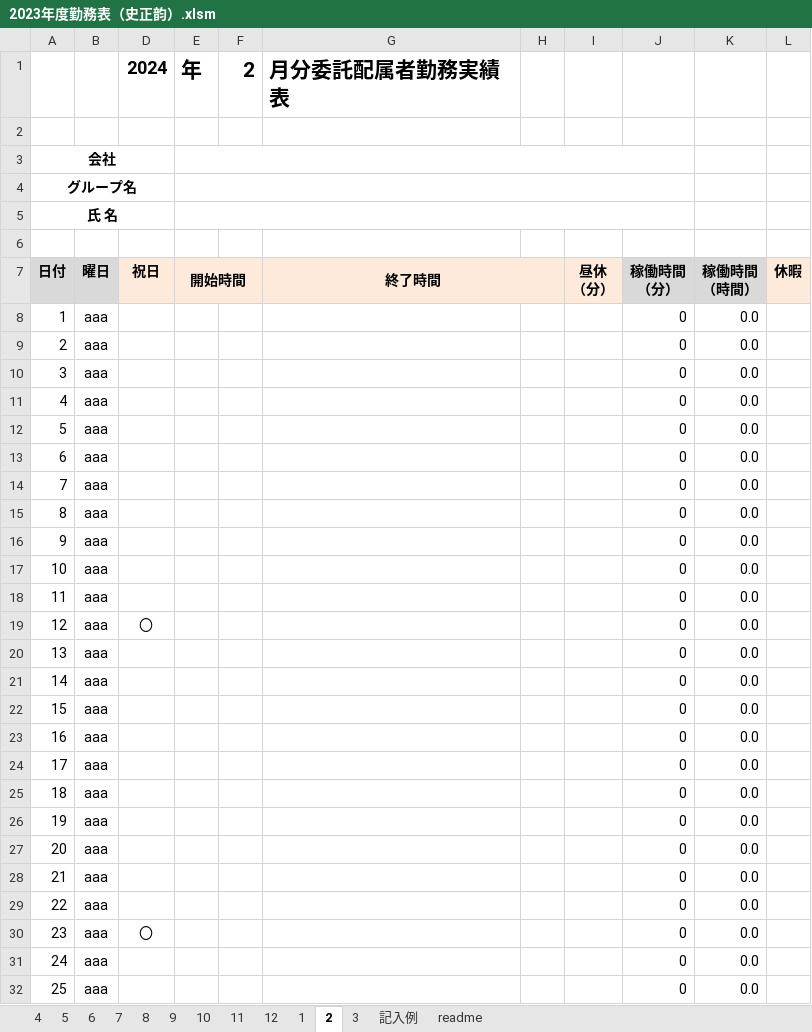
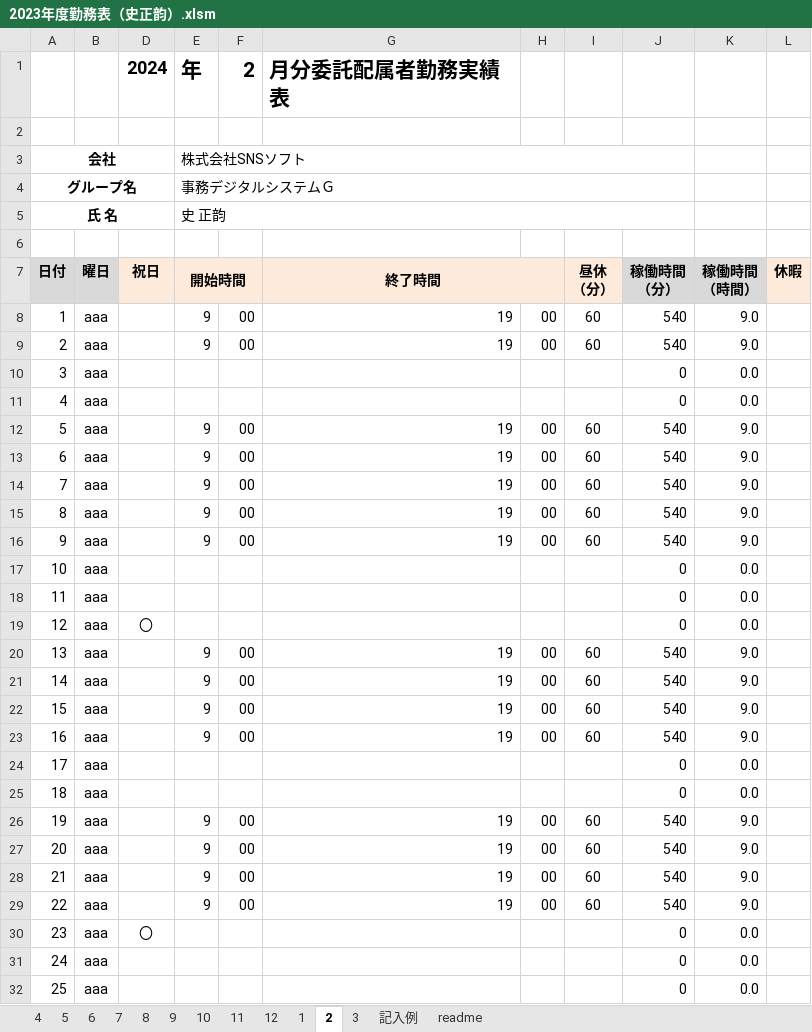
Before and after one commit to shizhengyun/test, an Excel workbook: 2023年度勤務表（史正韵）.xlsm, sheet 2, drawn as a sheet; only a part is shown; values as stored, in another font and other column widths than the file's, no borders; charts and pictures and conditional formats not drawn; the diff covers the shown part only; the diff names each change by its address in the sheet, - before the commit and + after, or states it on an @@ line.

Commit message:
Add files via upload

```diff
--- a/2023年度勤務表（史正韵）.xlsm (sheet 2)
+++ b/2023年度勤務表（史正韵）.xlsm (sheet 2)
-E3 (開始時間): (empty)
+E3 (開始時間): 株式会社SNSソフト
-E4 (開始時間): (empty)
+E4 (開始時間): 事務デジタルシステムＧ
-E5 (開始時間): (empty)
+E5 (開始時間): 史 正韵
-E8:E9 (開始時間): (empty)
+E8:E9 (開始時間): 9
-F8:F9: (empty)
+F8:F9: 00
-G8:G9 (終了時間): (empty)
+G8:G9 (終了時間): 19
-H8:H9: (empty)
+H8:H9: 00
-I8:I9 (昼休 （分）): (empty)
+I8:I9 (昼休 （分）): 60
-J8:J9 (稼働時間 （分）): 0
+J8:J9 (稼働時間 （分）): 540
-K8:K9 (稼働時間 （時間）): 0.0
+K8:K9 (稼働時間 （時間）): 9.0
-E12:E16 (開始時間): (empty)
+E12:E16 (開始時間): 9
-F12:F16: (empty)
+F12:F16: 00
-G12:G16 (終了時間): (empty)
+G12:G16 (終了時間): 19
-H12:H16: (empty)
+H12:H16: 00
-I12:I16 (昼休 （分）): (empty)
+I12:I16 (昼休 （分）): 60
-J12:J16 (稼働時間 （分）): 0
+J12:J16 (稼働時間 （分）): 540
-K12:K16 (稼働時間 （時間）): 0.0
+K12:K16 (稼働時間 （時間）): 9.0
-E20:E23 (開始時間): (empty)
+E20:E23 (開始時間): 9
-F20:F23: (empty)
+F20:F23: 00
-G20:G23 (終了時間): (empty)
+G20:G23 (終了時間): 19
-H20:H23: (empty)
+H20:H23: 00
-I20:I23 (昼休 （分）): (empty)
+I20:I23 (昼休 （分）): 60
-J20:J23 (稼働時間 （分）): 0
+J20:J23 (稼働時間 （分）): 540
-K20:K23 (稼働時間 （時間）): 0.0
+K20:K23 (稼働時間 （時間）): 9.0
-E26:E29 (開始時間): (empty)
+E26:E29 (開始時間): 9
-F26:F29: (empty)
+F26:F29: 00
-G26:G29 (終了時間): (empty)
+G26:G29 (終了時間): 19
-H26:H29: (empty)
+H26:H29: 00
-I26:I29 (昼休 （分）): (empty)
+I26:I29 (昼休 （分）): 60
-J26:J29 (稼働時間 （分）): 0
+J26:J29 (稼働時間 （分）): 540
-K26:K29 (稼働時間 （時間）): 0.0
+K26:K29 (稼働時間 （時間）): 9.0
```
Also changed, not shown: 30 edited cells elsewhere in this sheet.
